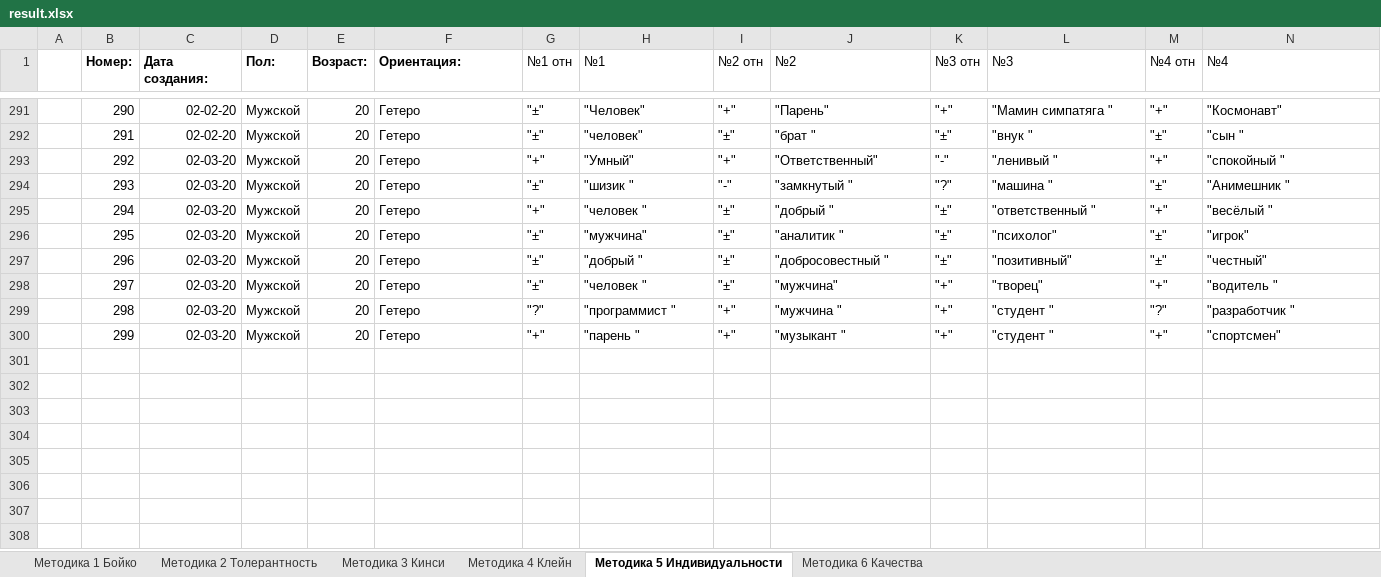
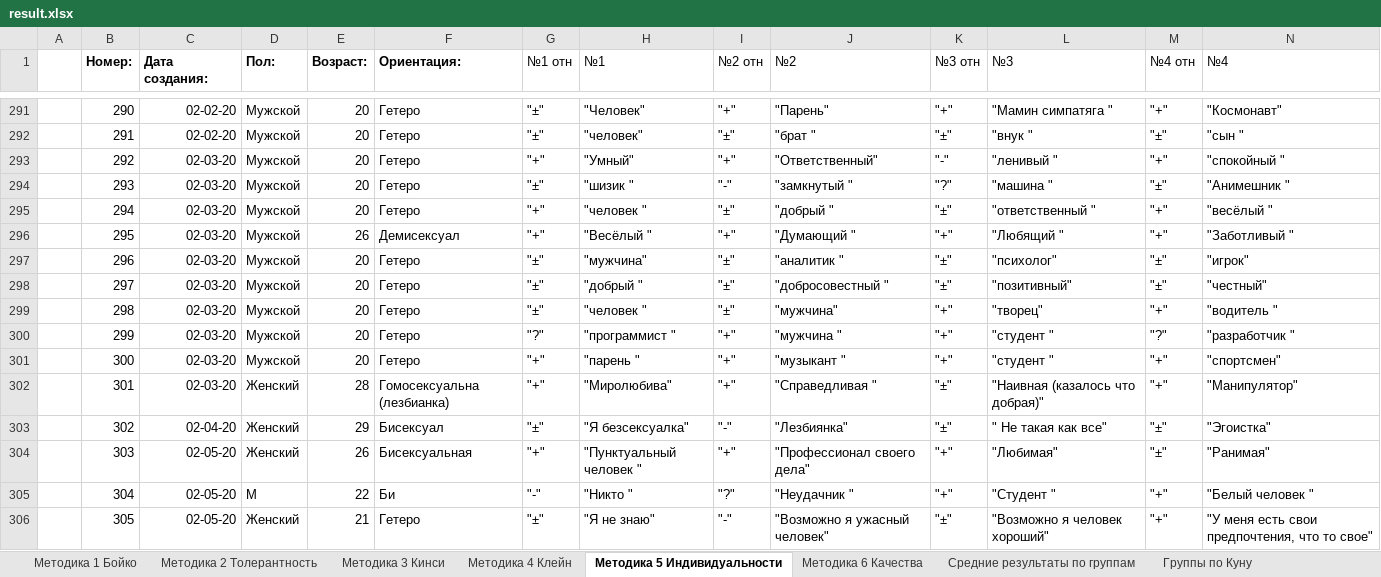
Before and after one commit to Tazya/hopesurvey, an Excel workbook: public/exported/result.xlsx, sheet Методика 5 Индивидуальности, drawn as a sheet; only a part is shown, gaps mark what is left out; values as stored, in another font and other column widths than the file's, no borders; addresses are those after the commit; rows hold the shown columns only; the diff names each change by its address in the sheet, - before the commit and + after, or states it on an @@ line.

```diff
--- a/public/exported/result.xlsx (sheet Методика 5 Индивидуальности)
+++ b/public/exported/result.xlsx (sheet Методика 5 Индивидуальности)
+sheet tab: Средние результаты по группам
+sheet tab: Группы по Куну
+row 296:  | 295 | 02-03-20 | Мужской | 26 | Демисексуал | "+" | "Весёлый " | "+" | "Думающий " | "+" | "Любящий " | "+" | "Заботливый "
-B297 (Номер:): 295
+B297 (Номер:): 296
-B298 (Номер:): 296
+B298 (Номер:): 297
-B299 (Номер:): 297
+B299 (Номер:): 298
-B300 (Номер:): 298
+B300 (Номер:): 299
-B301 (Номер:): 299
+B301 (Номер:): 300
+row 302:  | 301 | 02-03-20 | Женский | 28 | Гомосексуальна (лезбианка) | "+" | "Миролюбива" | "+" | "Справедливая " | "±" | "Наивная (казалось что добрая)" | "+" | "Манипулятор"
+row 303:  | 302 | 02-04-20 | Женский | 29 | Бисексуал | "±" | "Я безсексуалка" | "-" | "Лезбиянка" | "±" | " Не такая как все" | "±" | "Эгоистка"
+row 304:  | 303 | 02-05-20 | Женский | 26 | Бисексуальная | "+" | "Пунктуальный человек " | "+" | "Профессионал своего дела" | "+" | "Любимая" | "±" | "Ранимая"
+row 305:  | 304 | 02-05-20 | М | 22 | Би | "-" | "Никто " | "?" | "Неудачник " | "+" | "Студент " | "+" | "Белый человек "
+row 306:  | 305 | 02-05-20 | Женский | 21 | Гетеро | "±" | "Я не знаю" | "-" | "Возможно я ужасный человек" | "±" | "Возможно я человек хороший" | "+" | "У меня есть свои предпочтения, что то свое"
```
Also changed, not shown: sheet Методика 1 Бойко, sheet Методика 2 Толерантность, sheet Методика 6 Качества, sheet Методика 4 Клейн, sheet Методика 3 Кинси, 16 other files.
